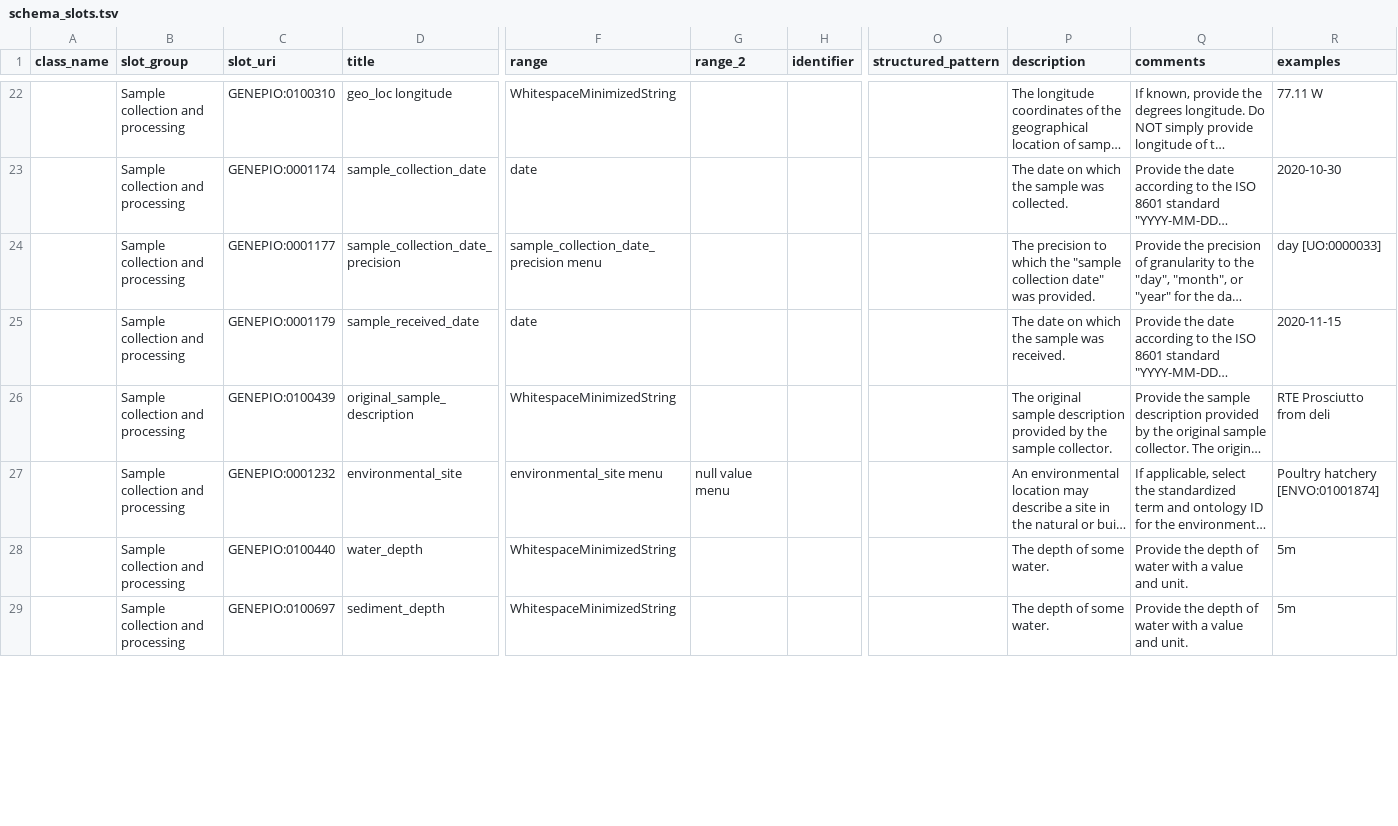
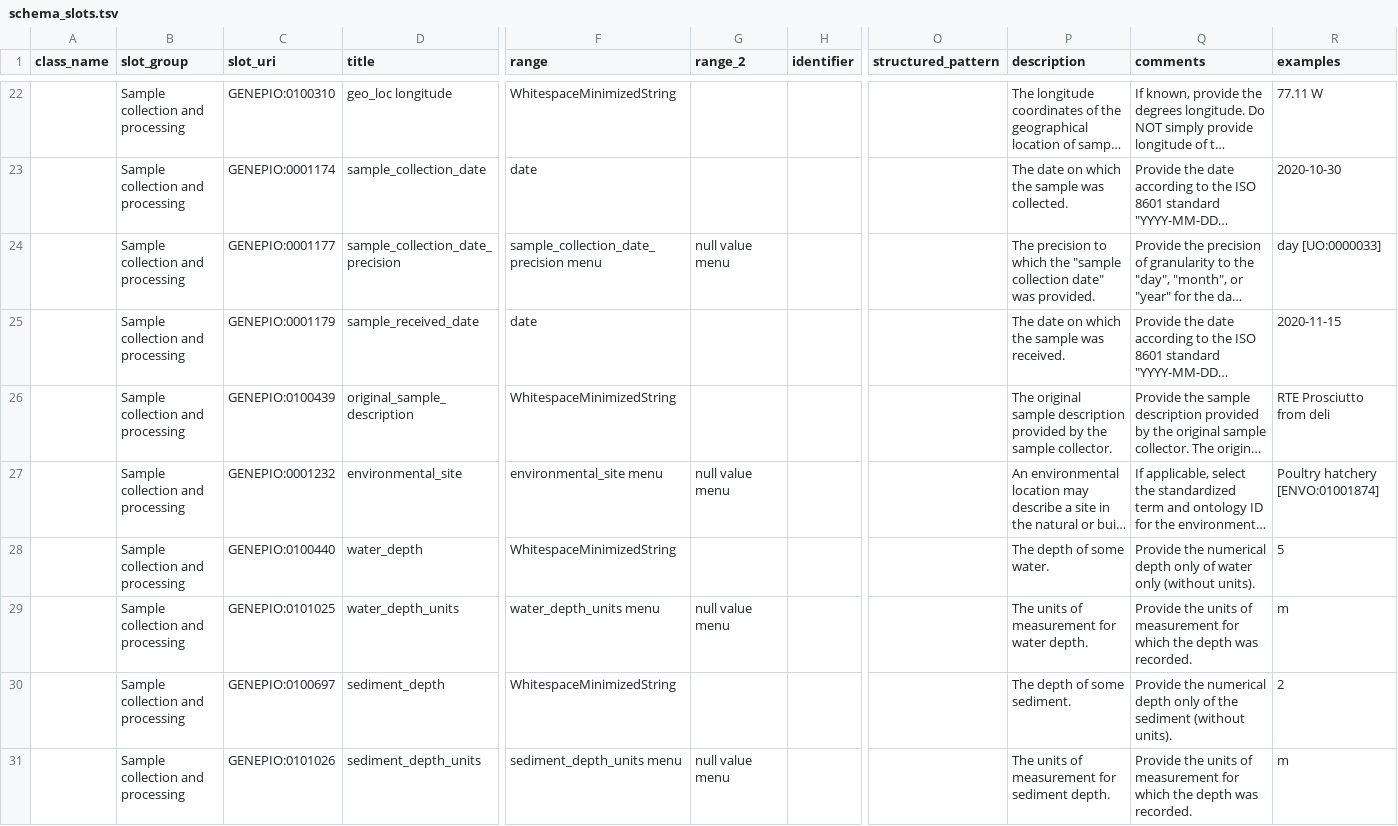
Before and after one commit to cidgoh/DataHarmonizer, a TSV file: web/templates/grdi/schema_slots.tsv, drawn as a sheet; only a part is shown, gaps mark what is left out; long unchanged cells end in …; addresses are those after the commit; rows hold the shown columns only; the diff covers the shown part only; the diff names each change by its address in the sheet, - before the commit and + after, or states it on an @@ line.

Commit message:
new wastewater templates; GRDI 9.0; CanCoGeN 2.3.4

```diff
--- a/web/templates/grdi/schema_slots.tsv
+++ b/web/templates/grdi/schema_slots.tsv
-G24 (range_2): (empty)
+G24 (range_2): null value menu
-Q28 (comments): Provide the depth of water with a value and unit.
+Q28 (comments): Provide the numerical depth only of water only (without units).
-R28 (examples): 5m
+R28 (examples): 5
+row 29:  | Sample collection and processing | GENEPIO:0101025 | water_depth_units | water_depth_units menu | null value menu |  |  | The units of measurement for water depth. | Provide the units of measurement for which the depth was recorded. | m
-P30 (description): The depth of some water.
+P30 (description): The depth of some sediment.
-Q30 (comments): Provide the depth of water with a value and unit.
+Q30 (comments): Provide the numerical depth only of the sediment (without units).
-R30 (examples): 5m
+R30 (examples): 2
+row 31:  | Sample collection and processing | GENEPIO:0101026 | sediment_depth_units | sediment_depth_units menu | null value menu |  |  | The units of measurement for sediment depth. | Provide the units of measurement for which the depth was recorded. | m
```
Also changed, not shown: 3 added rows and 23 edited cells elsewhere in this file, web/templates/canada_covid19/schema_enums.tsv, web/templates/canada_covid19/schema_slots.tsv, 13 other files.
